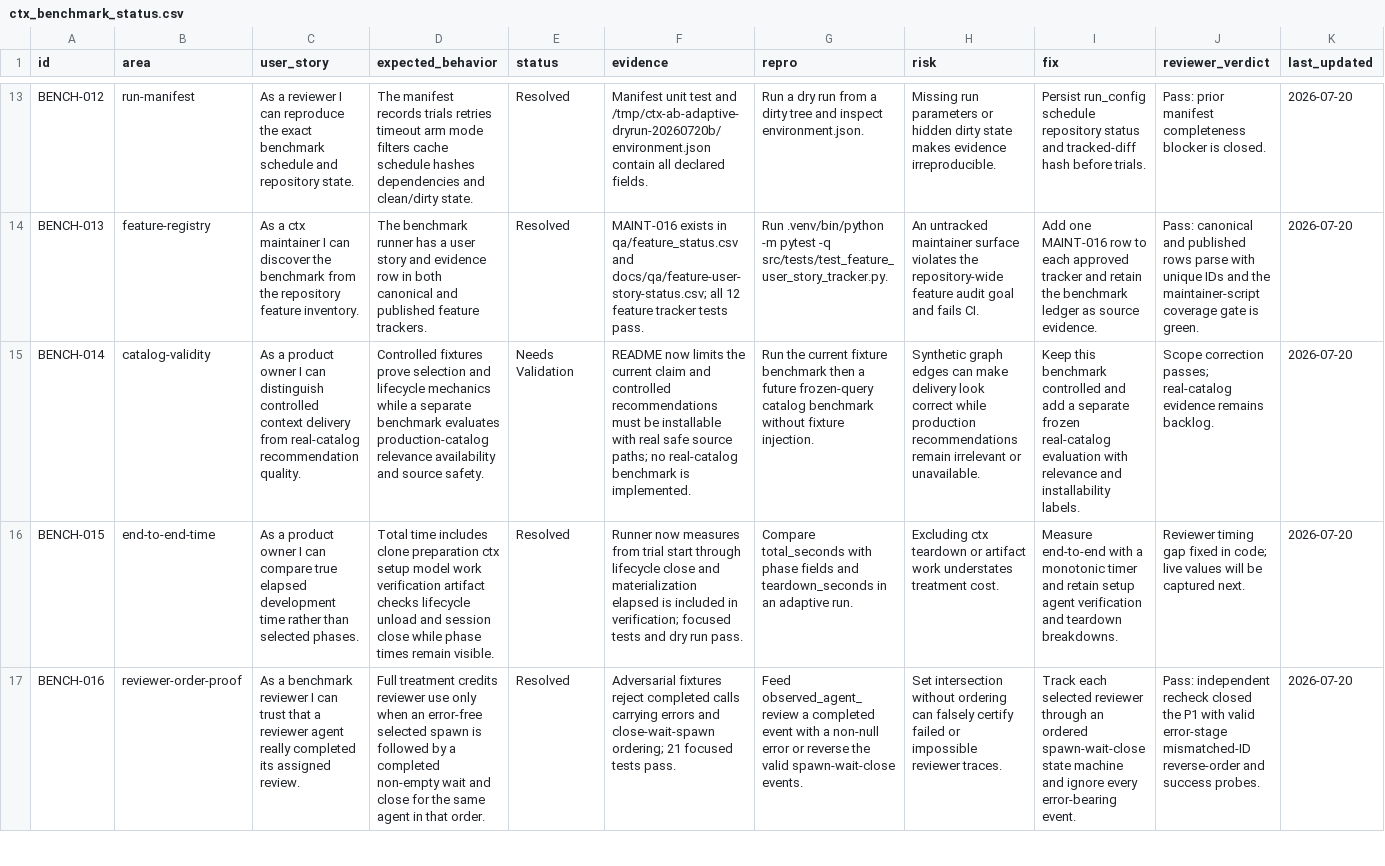
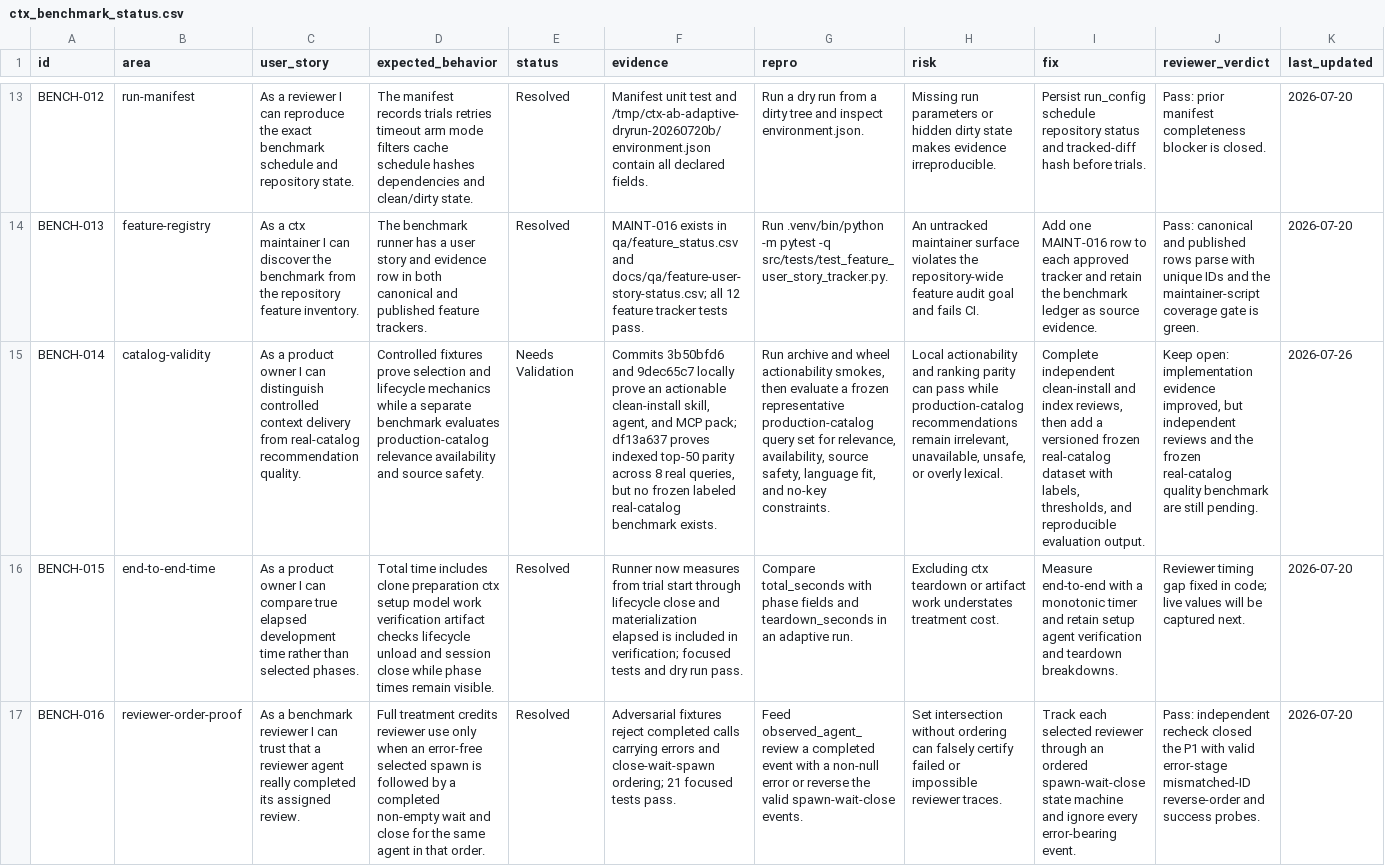
Before and after one commit to stevesolun/ctx, a CSV file: qa/ctx_benchmark_status.csv, drawn as a sheet; only a part is shown, gaps mark what is left out; the diff names each change by its address in the sheet, - before the commit and + after, or states it on an @@ line.

```diff
--- a/qa/ctx_benchmark_status.csv
+++ b/qa/ctx_benchmark_status.csv
-F15 (evidence): README now limits the current claim and controlled recommendations must be installable with real safe source paths; no real-catalog benchmark is implemented.
+F15 (evidence): Commits 3b50bfd6 and 9dec65c7 locally prove an actionable clean-install skill, agent, and MCP pack; df13a637 proves indexed top-50 parity across 8 real queries, but no frozen labeled real-catalog benchmark exists.
-G15 (repro): Run the current fixture benchmark then a future frozen-query catalog benchmark without fixture injection.
+G15 (repro): Run archive and wheel actionability smokes, then evaluate a frozen representative production-catalog query set for relevance, availability, source safety, language fit, and no-key constraints.
-H15 (risk): Synthetic graph edges can make delivery look correct while production recommendations remain irrelevant or unavailable.
+H15 (risk): Local actionability and ranking parity can pass while production-catalog recommendations remain irrelevant, unavailable, unsafe, or overly lexical.
-I15 (fix): Keep this benchmark controlled and add a separate frozen real-catalog evaluation with relevance and installability labels.
+I15 (fix): Complete independent clean-install and index reviews, then add a versioned frozen real-catalog dataset with labels, thresholds, and reproducible evaluation output.
-J15 (reviewer_verdict): Scope correction passes; real-catalog evidence remains backlog.
+J15 (reviewer_verdict): Keep open: implementation evidence improved, but independent reviews and the frozen real-catalog quality benchmark are still pending.
-K15 (last_updated): 2026-07-20
+K15 (last_updated): 2026-07-26
```
Also changed, not shown: docs/qa/feature-user-story-status.csv, qa/tool-selection-token-history/tracker.csv, 2 other files.
